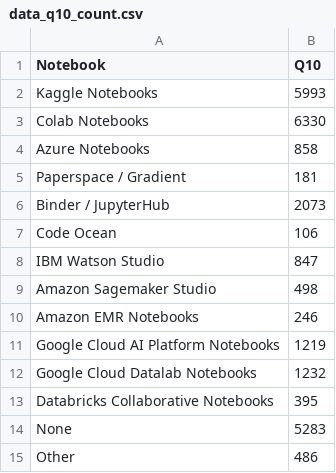
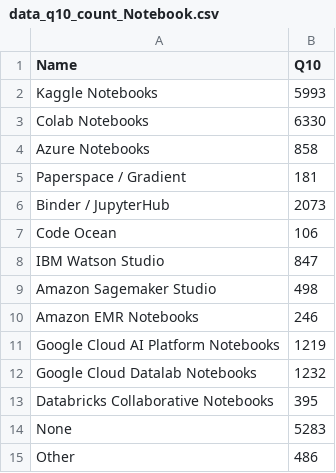
Before and after one commit to AyushGupta51379/demo, a CSV file: Kaggle_2020_DS_Survey/Most_frequent_tools/data_q10_count_Notebook.csv (was Kaggle_2020_DS_Survey/Most_frequent_tools/data_q10_count.csv), drawn as a sheet.

Commit message:
Update and rename data_q10_count.csv to data_q10_count_Notebook.csv

```diff
--- a/Kaggle_2020_DS_Survey/Most_frequent_tools/data_q10_count.csv
+++ b/Kaggle_2020_DS_Survey/Most_frequent_tools/data_q10_count_Notebook.csv
@@ -1,2 +1,2 @@
-Notebook,Q10
+Name,Q10
  Kaggle Notebooks,5993
```
